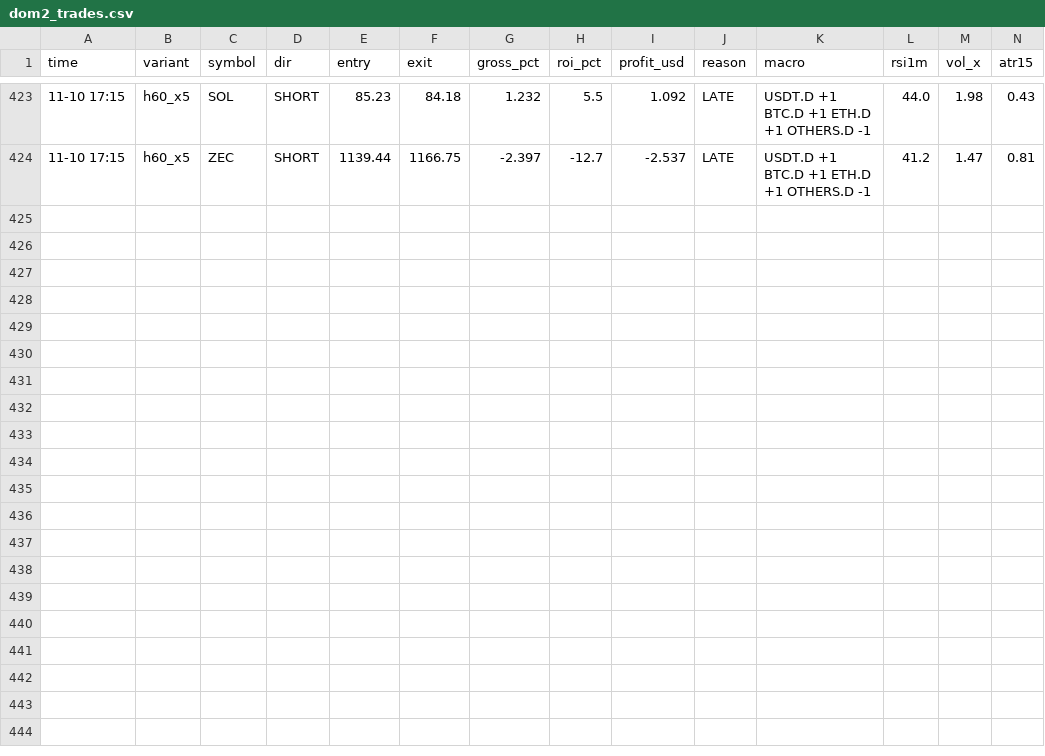
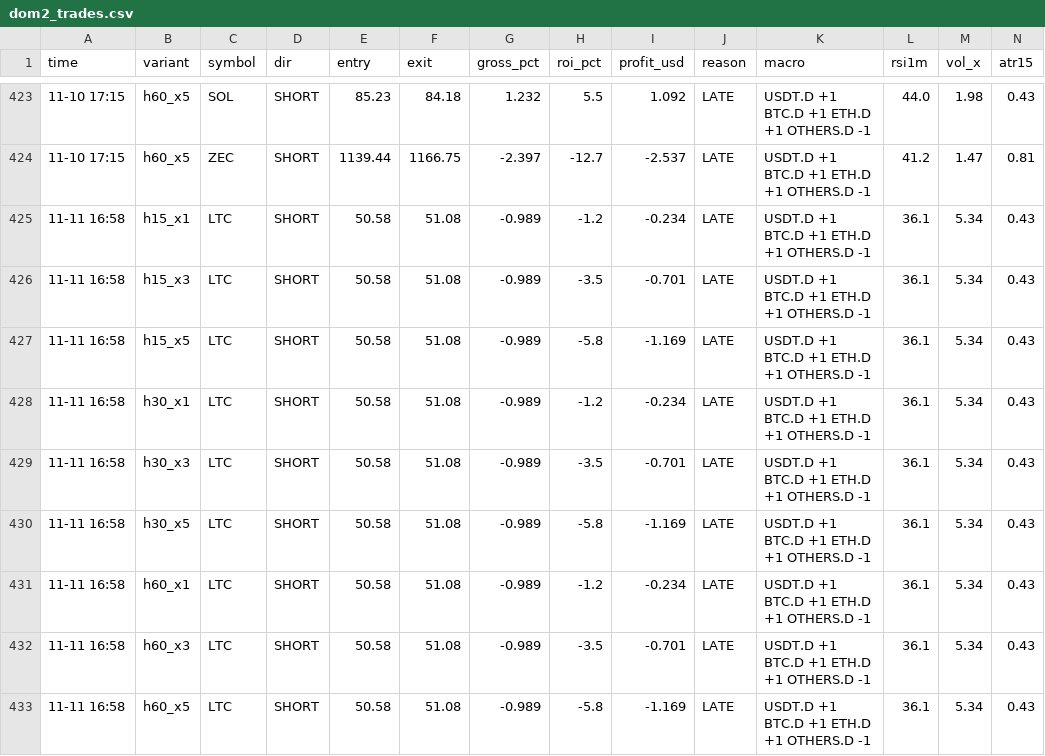
Before and after one commit to Ehsan2893/dombot.py, a CSV file: dom2_trades.csv, drawn as a sheet; only a part is shown, gaps mark what is left out.

```diff
--- a/dom2_trades.csv
+++ b/dom2_trades.csv
@@ -424 +424,10 @@ time,variant,symbol,dir,entry,exit,gross_pct,roi_pct,profit_usd,reason,macro,rsi
 11-10 17:15,h60_x5,ZEC,SHORT,1139.44,1166.75,-2.397,-12.7,-2.537,LATE,USDT.D +1 BTC.D +1 ETH.D +1 OTHERS.D -1,41.2,1.47,0.81
+11-11 16:58,h15_x1,LTC,SHORT,50.58,51.08,-0.989,-1.2,-0.234,LATE,USDT.D +1 BTC.D +1 ETH.D +1 OTHERS.D -1,36.1,5.34,0.43
+11-11 16:58,h15_x3,LTC,SHORT,50.58,51.08,-0.989,-3.5,-0.701,LATE,USDT.D +1 BTC.D +1 ETH.D +1 OTHERS.D -1,36.1,5.34,0.43
+11-11 16:58,h15_x5,LTC,SHORT,50.58,51.08,-0.989,-5.8,-1.169,LATE,USDT.D +1 BTC.D +1 ETH.D +1 OTHERS.D -1,36.1,5.34,0.43
+11-11 16:58,h30_x1,LTC,SHORT,50.58,51.08,-0.989,-1.2,-0.234,LATE,USDT.D +1 BTC.D +1 ETH.D +1 OTHERS.D -1,36.1,5.34,0.43
+11-11 16:58,h30_x3,LTC,SHORT,50.58,51.08,-0.989,-3.5,-0.701,LATE,USDT.D +1 BTC.D +1 ETH.D +1 OTHERS.D -1,36.1,5.34,0.43
+11-11 16:58,h30_x5,LTC,SHORT,50.58,51.08,-0.989,-5.8,-1.169,LATE,USDT.D +1 BTC.D +1 ETH.D +1 OTHERS.D -1,36.1,5.34,0.43
+11-11 16:58,h60_x1,LTC,SHORT,50.58,51.08,-0.989,-1.2,-0.234,LATE,USDT.D +1 BTC.D +1 ETH.D +1 OTHERS.D -1,36.1,5.34,0.43
+11-11 16:58,h60_x3,LTC,SHORT,50.58,51.08,-0.989,-3.5,-0.701,LATE,USDT.D +1 BTC.D +1 ETH.D +1 OTHERS.D -1,36.1,5.34,0.43
+11-11 16:58,h60_x5,LTC,SHORT,50.58,51.08,-0.989,-5.8,-1.169,LATE,USDT.D +1 BTC.D +1 ETH.D +1 OTHERS.D -1,36.1,5.34,0.43
```
Also changed, not shown: 2 other files.
